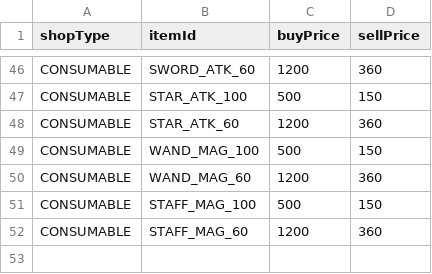
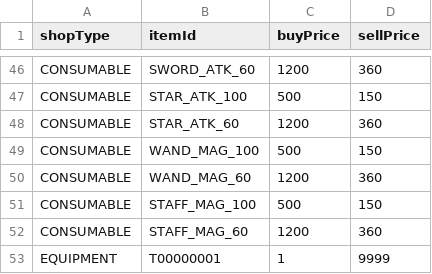
Before and after one commit to gap2951-hub/A-Survivor, a CSV file: app/src/main/assets/data/shop.csv, drawn as a sheet; only a part is shown, gaps mark what is left out.

```diff
--- a/app/src/main/assets/data/shop.csv
+++ b/app/src/main/assets/data/shop.csv
@@ -52 +52,2 @@ CONSUMABLE,STAFF_MAG_100,500,150
 CONSUMABLE,STAFF_MAG_60,1200,360
+EQUIPMENT,T00000001,1,9999
```
Also changed, not shown: app/src/main/assets/data/equipment.csv, 14 other files.
